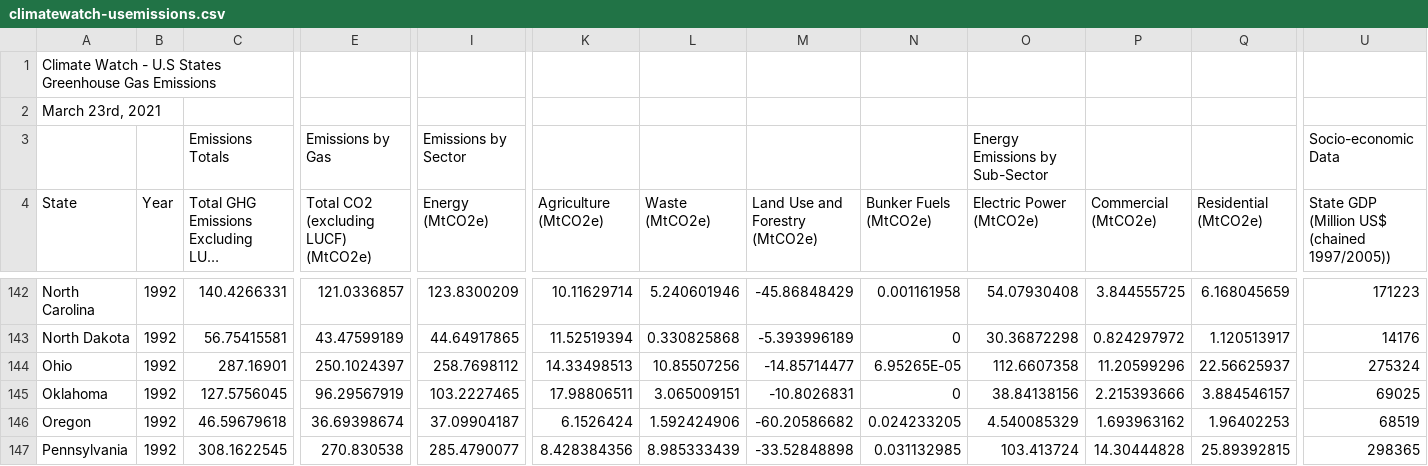
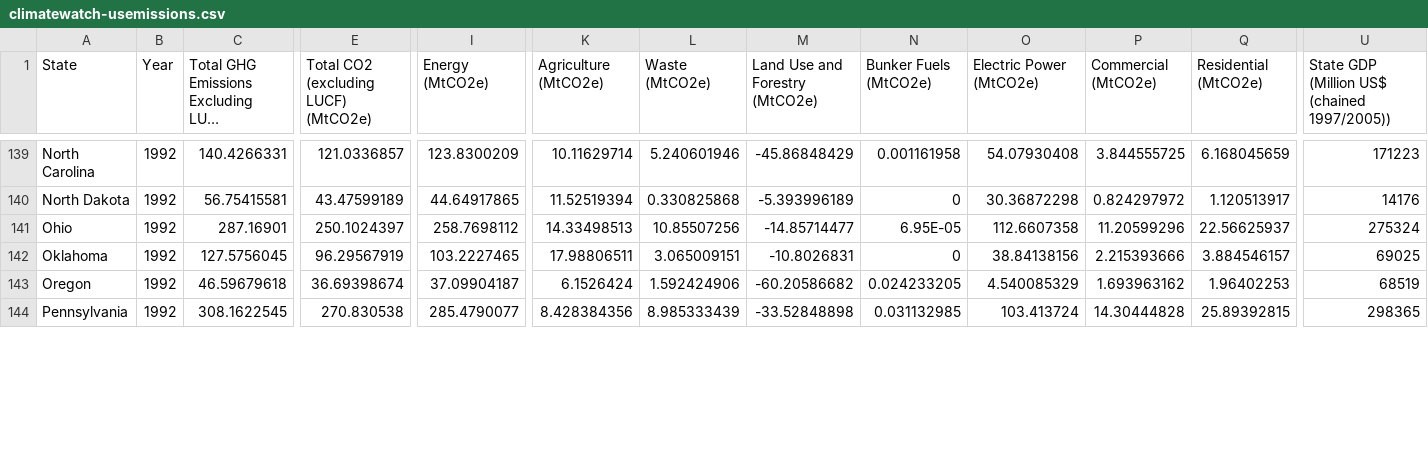
Before and after one commit to nbullerds/ml_co_emission_equiv_prediction, a CSV file: data/climatewatch-usemissions.csv, drawn as a sheet; only a part is shown, gaps mark what is left out; long unchanged cells end in …; removed rows and columns are numbered as before the commit, all else as after; rows hold the shown columns only; the diff covers the shown part only; the diff names each change by its address in the sheet, - before the commit and + after, or states it on an @@ line.

```diff
--- a/data/climatewatch-usemissions.csv
+++ b/data/climatewatch-usemissions.csv
-row 1: Climate Watch - U.S States Greenhouse Gas Emissions
-row 2: March 23rd, 2021
-row 3:  |  | Emissions Totals | Emissions by Gas | Emissions by Sector |  |  |  |  | Energy Emissions by Sub-Sector |  |  | Socio-economic Data
-N141 (Bunker Fuels (MtCO2e)): 6.95265E-05
+N141 (Bunker Fuels (MtCO2e)): 6.95E-05
```
Also changed, not shown: 70 edited cells elsewhere in this file, resources/annualData.csv, 2 other files.
